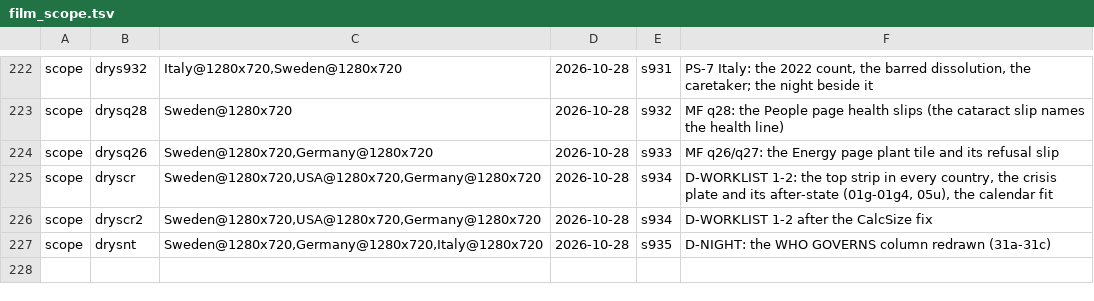
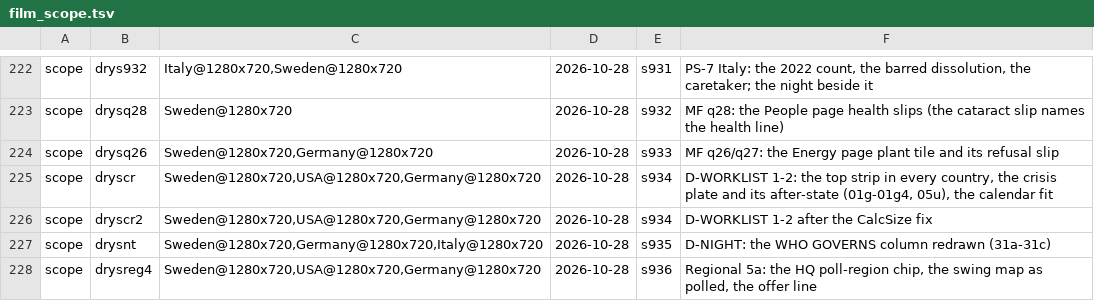
Before and after one commit to Bippen/PoliSim, a TSV file: Tools/film_scope.tsv, drawn as a sheet; only a part is shown, gaps mark what is left out; the diff names each change by its address in the sheet, - before the commit and + after, or states it on an @@ line.

```diff
--- a/Tools/film_scope.tsv
+++ b/Tools/film_scope.tsv
+row 228: scope | drysreg4 | Sweden@1280x720,USA@1280x720,Germany@1280x720 | 2026-10-28 | s936 | Regional 5a: the HQ poll-region chip, the swing map as polled, the offer line
```
Also changed, not shown: Tools/review_ledger.tsv, 36 other files.
